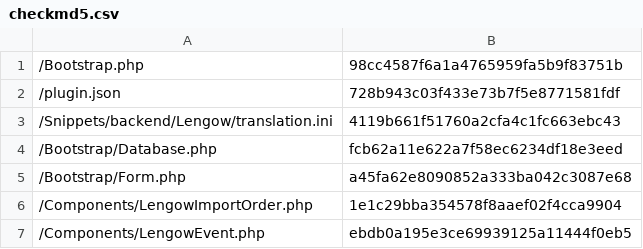
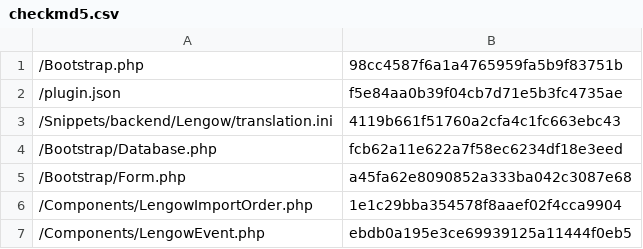
Before and after one commit to lengow/plugin-shopware, a CSV file: Toolbox/checkmd5.csv, drawn as a sheet; only a part is shown.

```diff
--- a/Toolbox/checkmd5.csv
+++ b/Toolbox/checkmd5.csv
@@ -1,3 +1,3 @@
 /Bootstrap.php|98cc4587f6a1a4765959fa5b9f83751b
-/plugin.json|728b943c03f433e73b7f5e8771581fdf
+/plugin.json|f5e84aa0b39f04cb7d71e5b3fc4735ae
 /Snippets/backend/Lengow/translation.ini|4119b661f51760a2cfa4c1fc663ebc43
```
Also changed, not shown: 2 other files.
